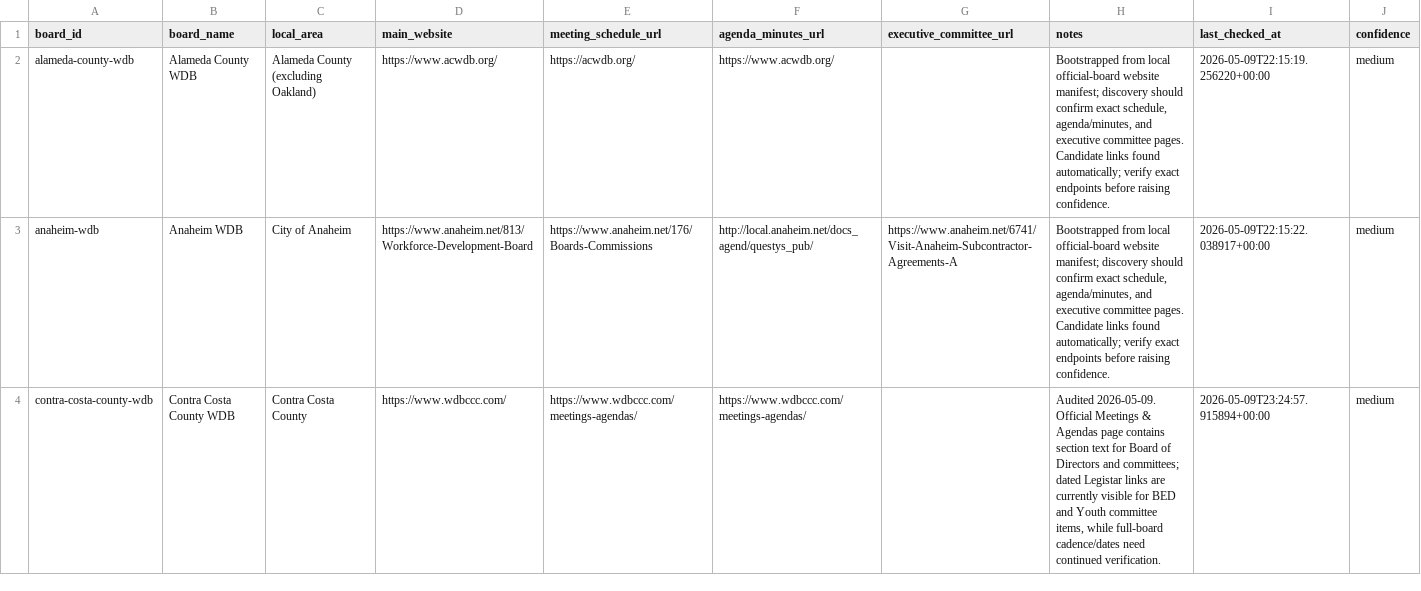
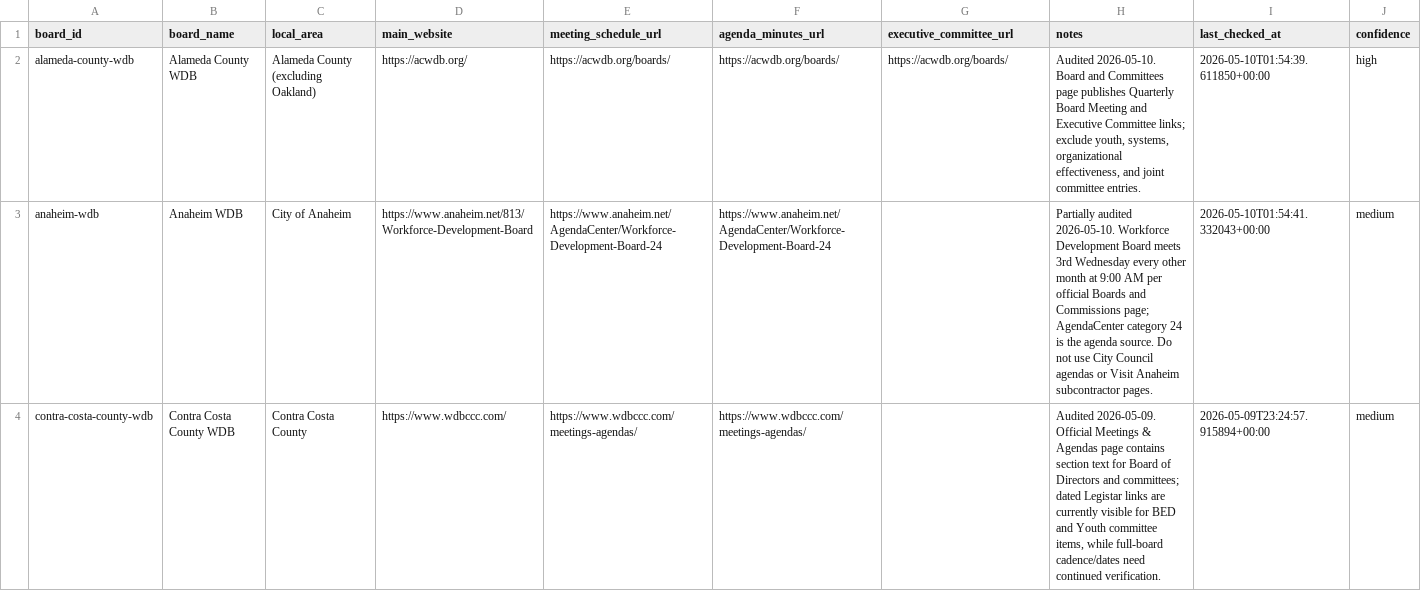
Before and after one commit to peckadam/ca-local-board-meetings, a CSV file: data/local_board_meetings/source_registry.csv, drawn as a sheet; only a part is shown; the diff covers the shown part only.

Commit message:
Profile Alameda and related board sources

```diff
--- a/data/local_board_meetings/source_registry.csv
+++ b/data/local_board_meetings/source_registry.csv
@@ -1,4 +1,4 @@
 board_id,board_name,local_area,main_website,meeting_schedule_url,agenda_minutes_url,executive_committee_url,notes,last_checked_at,confidence
-alameda-county-wdb,Alameda County WDB,Alameda County (excluding Oakland),https://www.acwdb.org/,https://acwdb.org/,https://www.acwdb.org/,,"Bootstrapped from local official-board website manifest; discovery should confirm exact schedule, agenda/minutes, and executive committee pages. Candidate links found automatically; verify exact endpoints before raising confidence.",2026-05-09T22:15:19.256220+00:00,medium
-anaheim-wdb,Anaheim WDB,City of Anaheim,https://www.anaheim.net/813/Workforce-Development-Board,https://www.anaheim.net/176/Boards-Commissions,http://local.anaheim.net/docs_agend/questys_pub/,https://www.anaheim.net/6741/Visit-Anaheim-Subcontractor-Agreements-A,"Bootstrapped from local official-board website manifest; discovery should confirm exact schedule, agenda/minutes, and executive committee pages. Candidate links found automatically; verify exact endpoints before raising confidence.",2026-05-09T22:15:22.038917+00:00,medium
+alameda-county-wdb,Alameda County WDB,Alameda County (excluding Oakland),https://acwdb.org/,https://acwdb.org/boards/,https://acwdb.org/boards/,https://acwdb.org/boards/,"Audited 2026-05-10. Board and Committees page publishes Quarterly Board Meeting and Executive Committee links; exclude youth, systems, organizational effectiveness, and joint committee entries.",2026-05-10T01:54:39.611850+00:00,high
+anaheim-wdb,Anaheim WDB,City of Anaheim,https://www.anaheim.net/813/Workforce-Development-Board,https://www.anaheim.net/AgendaCenter/Workforce-Development-Board-24,https://www.anaheim.net/AgendaCenter/Workforce-Development-Board-24,,Partially audited 2026-05-10. Workforce Development Board meets 3rd Wednesday every other month at 9:00 AM per official Boards and Commissions page; AgendaCenter category 24 is the agenda source. Do not use City Council agendas or Visit Anaheim subcontractor pages.,2026-05-10T01:54:41.332043+00:00,medium
 contra-costa-county-wdb,Contra Costa County WDB,Contra Costa County,https://www.wdbccc.com/,https://www.wdbccc.com/meetings-agendas/,https://www.wdbccc.com/meetings-agendas/,,"Audited 2026-05-09. Official Meetings & Agendas page contains section text for Board of Directors and committees; dated Legistar links are currently visible for BED and Youth committee items, while full-board cadence/dates need continued verification.",2026-05-09T23:24:57.915894+00:00,medium
```
Also changed, not shown: 19 edited cells elsewhere in this file, 7 other files.
